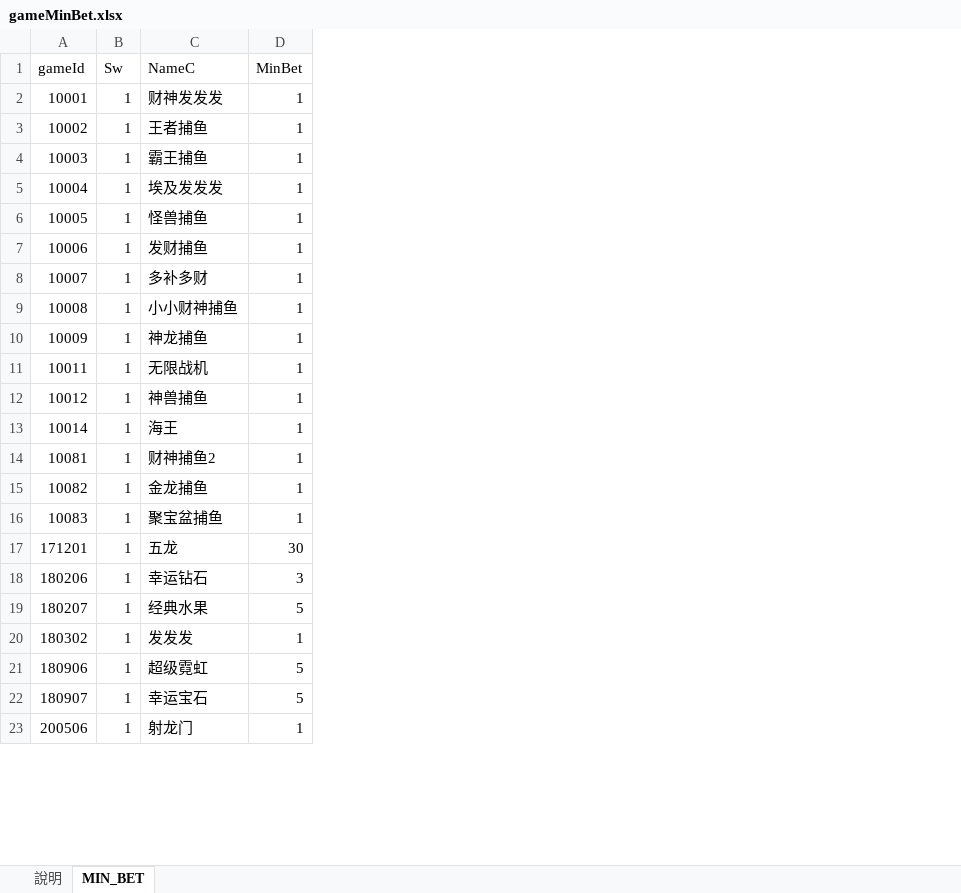
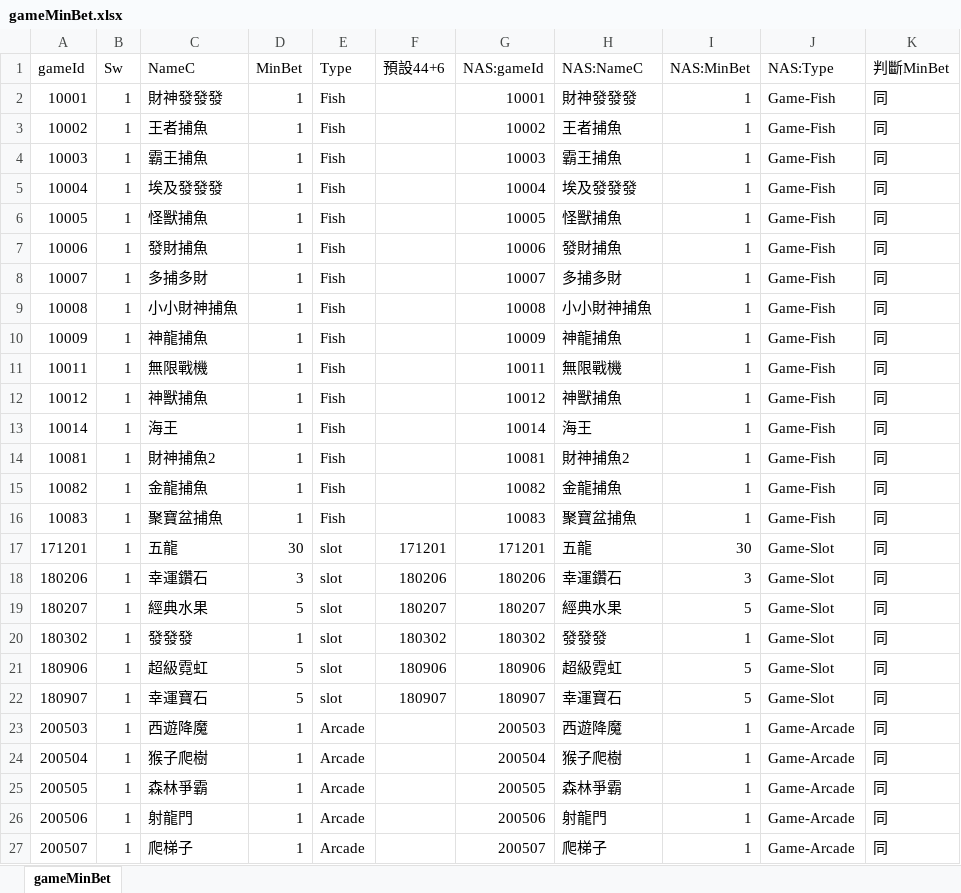
Before and after one commit to chiisen/min_bet, an Excel workbook: input/gameMinBet.xlsx, sheet gameMinBet, drawn as a sheet; only a part is shown; values as stored, in another font and other column widths than the file's, no cell formats; conditional formats not drawn; addresses are those after the commit; the diff covers the shown part only; the diff names each change by its address in the sheet, - before the commit and + after, or states it on an @@ line.

```diff
--- a/input/gameMinBet.xlsx (sheet gameMinBet)
+++ b/input/gameMinBet.xlsx (sheet gameMinBet)
-sheet tab: MIN_BET
+sheet tab: gameMinBet
-sheet tab: 說明
+column E (Type), rows 2-22: Fish | Fish | Fish | Fish | Fish | Fish | Fish | Fish | Fish | Fish | Fish | Fish | Fish | Fish | Fish | slot | slot | slot | slot | slot | slot; row 26: Arcade
+column F (預設44+6), rows 17-22: 171201 | 180206 | 180207 | 180302 | 180906 | 180907
+column G (NAS:gameId), rows 2-22: 10001 | 10002 | 10003 | 10004 | 10005 | 10006 | 10007 | 10008 | 10009 | 10011 | 10012 | 10014 | 10081 | 10082 | 10083 | 171201 | 180206 | 180207 | 180302 | 180906 | 180907; row 26: 200506
+column H (NAS:NameC), rows 2-22: 財神發發發 | 王者捕魚 | 霸王捕魚 | 埃及發發發 | 怪獸捕魚 | 發財捕魚 | 多捕多財 | 小小財神捕魚 | 神龍捕魚 | 無限戰機 | 神獸捕魚 | 海王 | 財神捕魚2 | 金龍捕魚 | 聚寶盆捕魚 | 五龍 | 幸運鑽石 | 經典水果 | 發發發 | 超級霓虹 | 幸運寶石; row 26: 射龍門
+column I (NAS:MinBet), rows 2-22: 1 | 1 | 1 | 1 | 1 | 1 | 1 | 1 | 1 | 1 | 1 | 1 | 1 | 1 | 1 | 30 | 3 | 5 | 1 | 5 | 5; row 26: 1
+column J (NAS:Type), rows 2-22: Game-Fish | Game-Fish | Game-Fish | Game-Fish | Game-Fish | Game-Fish | Game-Fish | Game-Fish | Game-Fish | Game-Fish | Game-Fish | Game-Fish | Game-Fish | Game-Fish | Game-Fish | Game-Slot | Game-Slot | Game-Slot | Game-Slot | Game-Slot | Game-Slot; row 26: Game-Arcade
+column K (判斷MinBet), rows 2-22: all 同; row 26: 同
-C2 (NameC): 财神发发发
+C2 (NameC): 財神發發發
-C3 (NameC): 王者捕鱼
+C3 (NameC): 王者捕魚
-C4 (NameC): 霸王捕鱼
+C4 (NameC): 霸王捕魚
-C5 (NameC): 埃及发发发
+C5 (NameC): 埃及發發發
-C6 (NameC): 怪兽捕鱼
+C6 (NameC): 怪獸捕魚
-C7 (NameC): 发财捕鱼
+C7 (NameC): 發財捕魚
-C8 (NameC): 多补多财
+C8 (NameC): 多捕多財
-C9 (NameC): 小小财神捕鱼
+C9 (NameC): 小小財神捕魚
-C10 (NameC): 神龙捕鱼
+C10 (NameC): 神龍捕魚
-C11 (NameC): 无限战机
+C11 (NameC): 無限戰機
-C12 (NameC): 神兽捕鱼
+C12 (NameC): 神獸捕魚
-C14 (NameC): 财神捕鱼2
+C14 (NameC): 財神捕魚2
-C15 (NameC): 金龙捕鱼
+C15 (NameC): 金龍捕魚
-C16 (NameC): 聚宝盆捕鱼
+C16 (NameC): 聚寶盆捕魚
-C17 (NameC): 五龙
+C17 (NameC): 五龍
-C18 (NameC): 幸运钻石
+C18 (NameC): 幸運鑽石
-C19 (NameC): 经典水果
+C19 (NameC): 經典水果
-C20 (NameC): 发发发
+C20 (NameC): 發發發
-C21 (NameC): 超级霓虹
+C21 (NameC): 超級霓虹
-C22 (NameC): 幸运宝石
+C22 (NameC): 幸運寶石
+row 23: 200503 | 1 | 西遊降魔 | 1 | Arcade |  | 200503 | 西遊降魔 | 1 | Game-Arcade | 同
+row 24: 200504 | 1 | 猴子爬樹 | 1 | Arcade |  | 200504 | 猴子爬樹 | 1 | Game-Arcade | 同
+row 25: 200505 | 1 | 森林爭霸 | 1 | Arcade |  | 200505 | 森林爭霸 | 1 | Game-Arcade | 同
-C26 (NameC): 射龙门
+C26 (NameC): 射龍門
+row 27: 200507 | 1 | 爬梯子 | 1 | Arcade |  | 200507 | 爬梯子 | 1 | Game-Arcade | 同
```
Also changed, not shown: 108 added rows, 5 removed rows, 1 moved row and 41 edited cells elsewhere in this sheet, cell formats, 2 other files.
